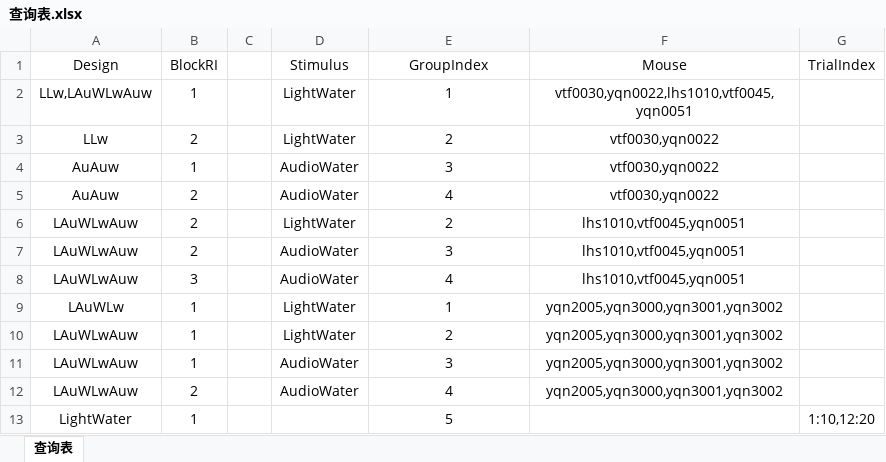
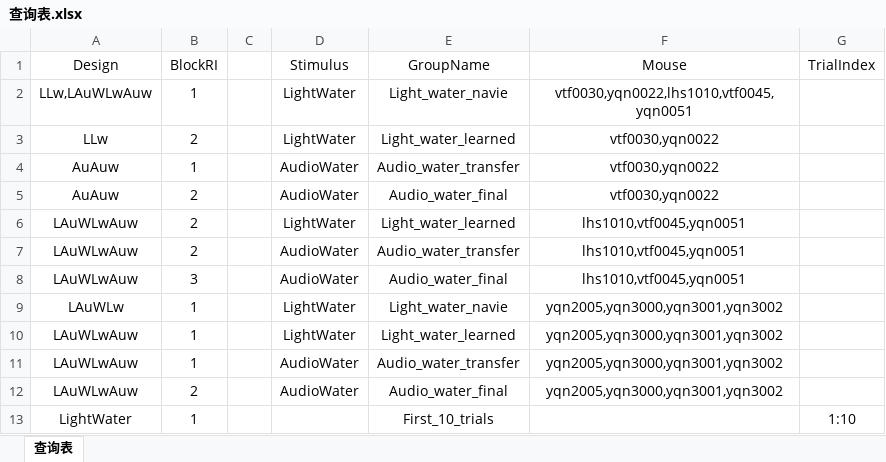
Before and after one commit to ShanghaitechGuanjisongLab/Unified-Experimental-Analysis-and-Figuring, an Excel workbook: +UniExp/查询表.xlsx, sheet 查询表, drawn as a sheet; values as stored, in another font and other column widths than the file's, no borders; the diff names each change by its address in the sheet, - before the commit and + after, or states it on an @@ line.

Commit message:
v15.0.0 DataSet.AddBehavior DataSet.QueryNTATS输出格式优化 DataSet.QueryNTS DataSet.TableQuery输出格式优化 BatchOirRegisterTiff文档更新 HeatmapSort LanearHeatmap LinearPca 更新输入接口GroupNtats VectorCosine

```diff
--- a/+UniExp/查询表.xlsx (sheet 查询表)
+++ b/+UniExp/查询表.xlsx (sheet 查询表)
-E1: GroupIndex
+E1: GroupName
-E2 (GroupName): 1
+E2 (GroupName): Light_water_navie
-E3 (GroupName): 2
+E3 (GroupName): Light_water_learned
-E4 (GroupName): 3
+E4 (GroupName): Audio_water_transfer
-E5 (GroupName): 4
+E5 (GroupName): Audio_water_final
-E6 (GroupName): 2
+E6 (GroupName): Light_water_learned
-E7 (GroupName): 3
+E7 (GroupName): Audio_water_transfer
-E8 (GroupName): 4
+E8 (GroupName): Audio_water_final
-E9 (GroupName): 1
+E9 (GroupName): Light_water_navie
-E10 (GroupName): 2
+E10 (GroupName): Light_water_learned
-E11 (GroupName): 3
+E11 (GroupName): Audio_water_transfer
-E12 (GroupName): 4
+E12 (GroupName): Audio_water_final
-E13 (GroupName): 5
+E13 (GroupName): First_10_trials
-G13 (TrialIndex): 1:10,12:20
+G13 (TrialIndex): 1:10
```
Also changed, not shown: 24 other files.
